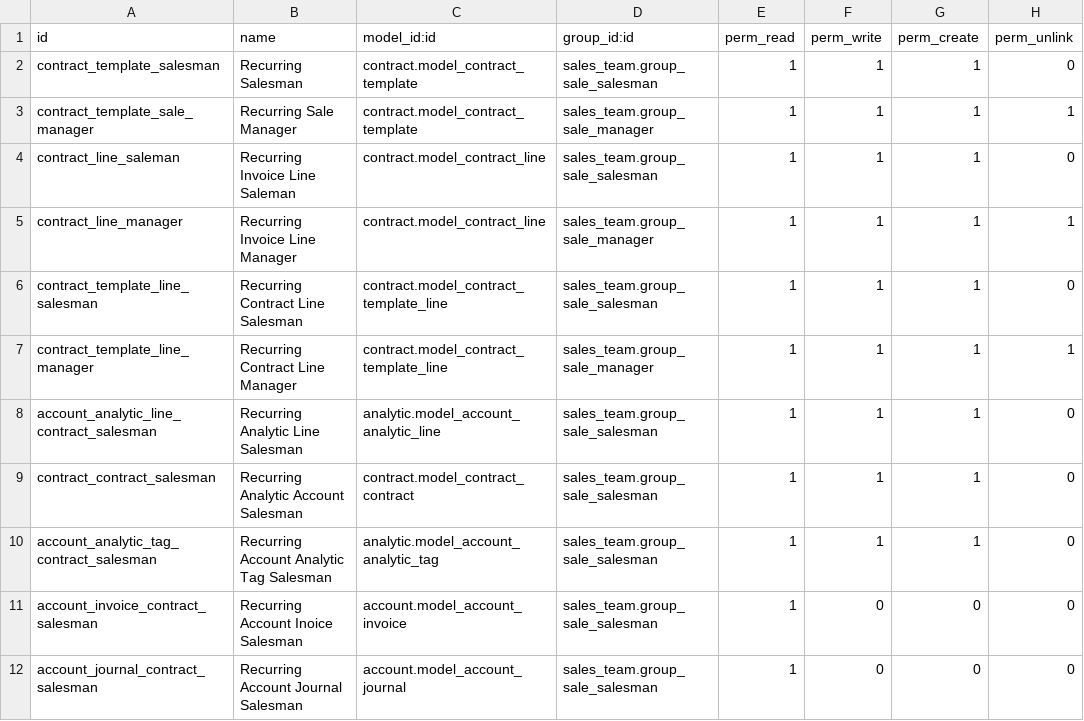
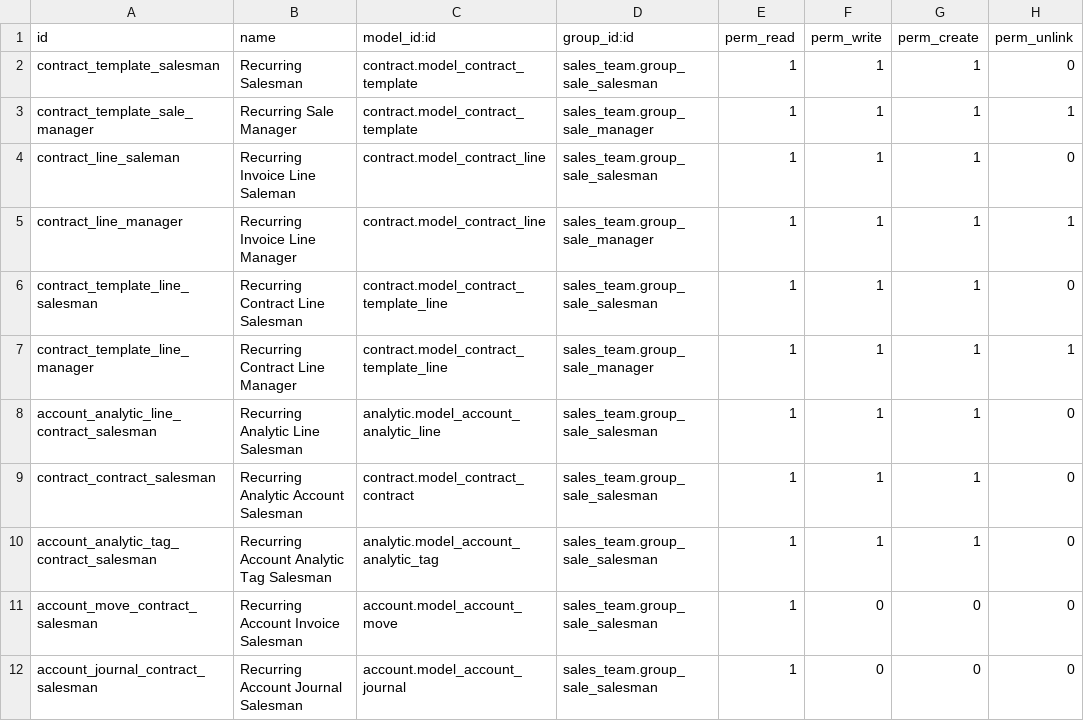
Before and after one commit to TheBusinessSolutions/accounting_18, a CSV file: contract_sale/security/ir.model.access.csv, drawn as a sheet.

Commit message:
[MIG] contract_sale: Migration to 13.0

```diff
--- a/contract_sale/security/ir.model.access.csv
+++ b/contract_sale/security/ir.model.access.csv
@@ -10,3 +10,3 @@
 "account_analytic_tag_contract_salesman","Recurring Account Analytic Tag Salesman","analytic.model_account_analytic_tag","sales_team.group_sale_salesman",1,1,1,0
-"account_invoice_contract_salesman","Recurring Account Inoice Salesman","account.model_account_invoice","sales_team.group_sale_salesman",1,0,0,0
+"account_move_contract_salesman","Recurring Account Invoice Salesman","account.model_account_move","sales_team.group_sale_salesman",1,0,0,0
 "account_journal_contract_salesman","Recurring Account Journal Salesman","account.model_account_journal","sales_team.group_sale_salesman",1,0,0,0
```
Also changed, not shown: 10 other files.
